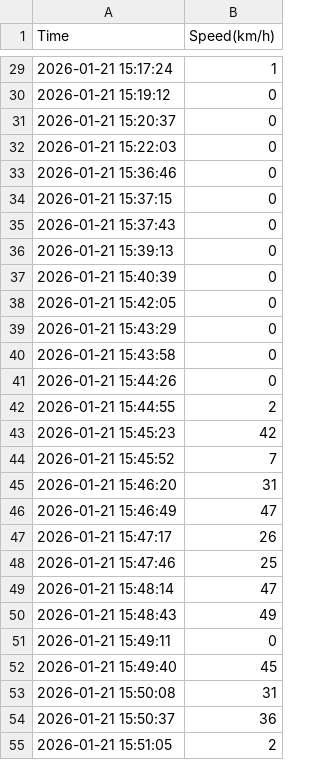
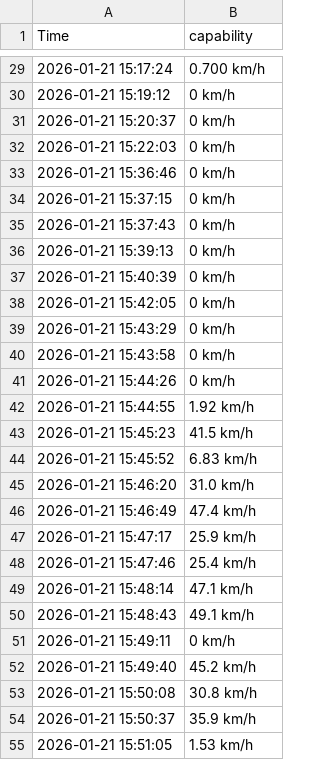
Before and after one commit to Thibaut-dunasys/driving-data, a CSV file: datav2/roulage0121_2/Speed-data-2026-01-23 10_35_26.csv, drawn as a sheet; only a part is shown, gaps mark what is left out; the diff covers the shown part only.

```diff
--- a/datav2/roulage0121_2/Speed-data-2026-01-23 10_35_26.csv
+++ b/datav2/roulage0121_2/Speed-data-2026-01-23 10_35_26.csv
@@ -1 +1 @@
-Time,Speed(km/h)
+"Time","capability"
@@ -29,27 +29,27 @@ Time,Speed(km/h)
-2026-01-21 15:17:24,1
-2026-01-21 15:19:12,0
-2026-01-21 15:20:37,0
-2026-01-21 15:22:03,0
-2026-01-21 15:36:46,0
-2026-01-21 15:37:15,0
-2026-01-21 15:37:43,0
-2026-01-21 15:39:13,0
-2026-01-21 15:40:39,0
-2026-01-21 15:42:05,0
-2026-01-21 15:43:29,0
-2026-01-21 15:43:58,0
-2026-01-21 15:44:26,0
-2026-01-21 15:44:55,2
-2026-01-21 15:45:23,42
-2026-01-21 15:45:52,7
-2026-01-21 15:46:20,31
-2026-01-21 15:46:49,47
-2026-01-21 15:47:17,26
-2026-01-21 15:47:46,25
-2026-01-21 15:48:14,47
-2026-01-21 15:48:43,49
-2026-01-21 15:49:11,0
-2026-01-21 15:49:40,45
-2026-01-21 15:50:08,31
-2026-01-21 15:50:37,36
-2026-01-21 15:51:05,2
+2026-01-21 15:17:24,0.700 km/h
+2026-01-21 15:19:12,0 km/h
+2026-01-21 15:20:37,0 km/h
+2026-01-21 15:22:03,0 km/h
+2026-01-21 15:36:46,0 km/h
+2026-01-21 15:37:15,0 km/h
+2026-01-21 15:37:43,0 km/h
+2026-01-21 15:39:13,0 km/h
+2026-01-21 15:40:39,0 km/h
+2026-01-21 15:42:05,0 km/h
+2026-01-21 15:43:29,0 km/h
+2026-01-21 15:43:58,0 km/h
+2026-01-21 15:44:26,0 km/h
+2026-01-21 15:44:55,1.92 km/h
+2026-01-21 15:45:23,41.5 km/h
+2026-01-21 15:45:52,6.83 km/h
+2026-01-21 15:46:20,31.0 km/h
+2026-01-21 15:46:49,47.4 km/h
+2026-01-21 15:47:17,25.9 km/h
+2026-01-21 15:47:46,25.4 km/h
+2026-01-21 15:48:14,47.1 km/h
+2026-01-21 15:48:43,49.1 km/h
+2026-01-21 15:49:11,0 km/h
+2026-01-21 15:49:40,45.2 km/h
+2026-01-21 15:50:08,30.8 km/h
+2026-01-21 15:50:37,35.9 km/h
+2026-01-21 15:51:05,1.53 km/h
```
Also changed, not shown: 98 edited cells elsewhere in this file, datav2/roulage0121_2/Mileage-data-2026-01-23 10_35_51.csv.
